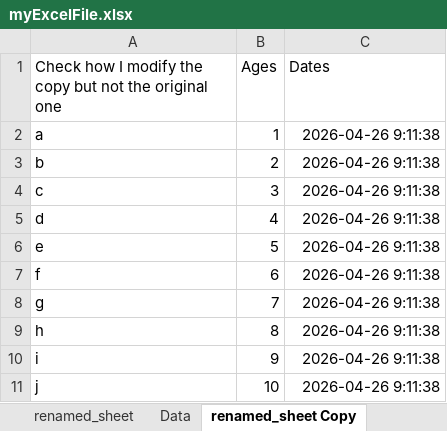
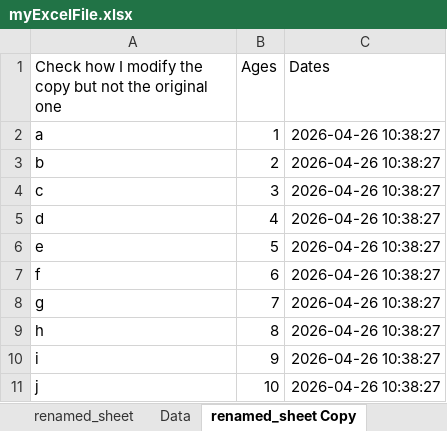
Before and after one commit to molina9724/Python, an Excel workbook: Book/chapter14/myExcelFile.xlsx, sheet renamed_sheet Copy, drawn as a sheet; values as stored, in another font and other column widths than the file's, no borders; the diff names each change by its address in the sheet, - before the commit and + after, or states it on an @@ line.

```diff
--- a/Book/chapter14/myExcelFile.xlsx (sheet renamed_sheet Copy)
+++ b/Book/chapter14/myExcelFile.xlsx (sheet renamed_sheet Copy)
-C2:C11 (Dates): 2026-04-26 9:11:38
+C2:C11 (Dates): 2026-04-26 10:38:27
```
Also changed, not shown: sheet renamed_sheet, 1 other file.
